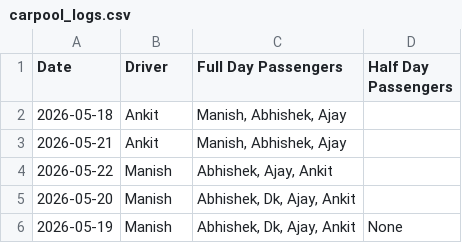
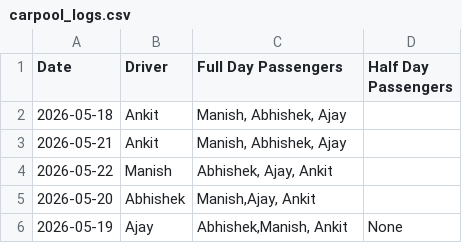
Before and after one commit to manishtripathiirman-collab/carpool-app, a CSV file: carpool_logs.csv, drawn as a sheet.

Commit message:
Update carpool_logs.csv

```diff
--- a/carpool_logs.csv
+++ b/carpool_logs.csv
@@ -4,3 +4,3 @@ Date,Driver,Full Day Passengers,Half Day Passengers
 2026-05-22,Manish,"Abhishek, Ajay, Ankit",
-2026-05-20,Manish,"Abhishek, Dk, Ajay, Ankit",
-2026-05-19,Manish,"Abhishek, Dk, Ajay, Ankit",None
+2026-05-20,Abhishek,"Manish,Ajay, Ankit",
+2026-05-19,Ajay,"Abhishek,Manish, Ankit",None
```
